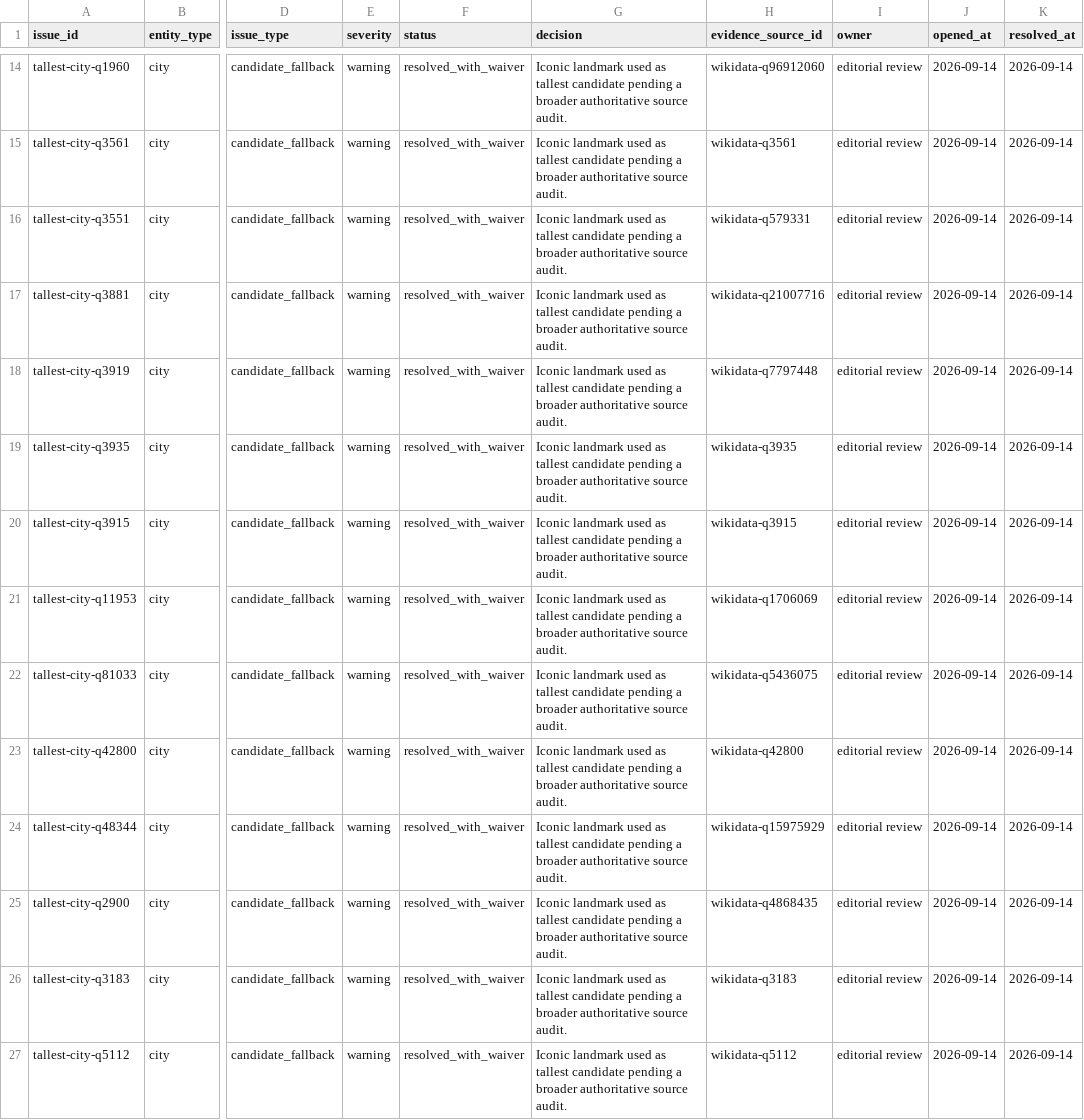
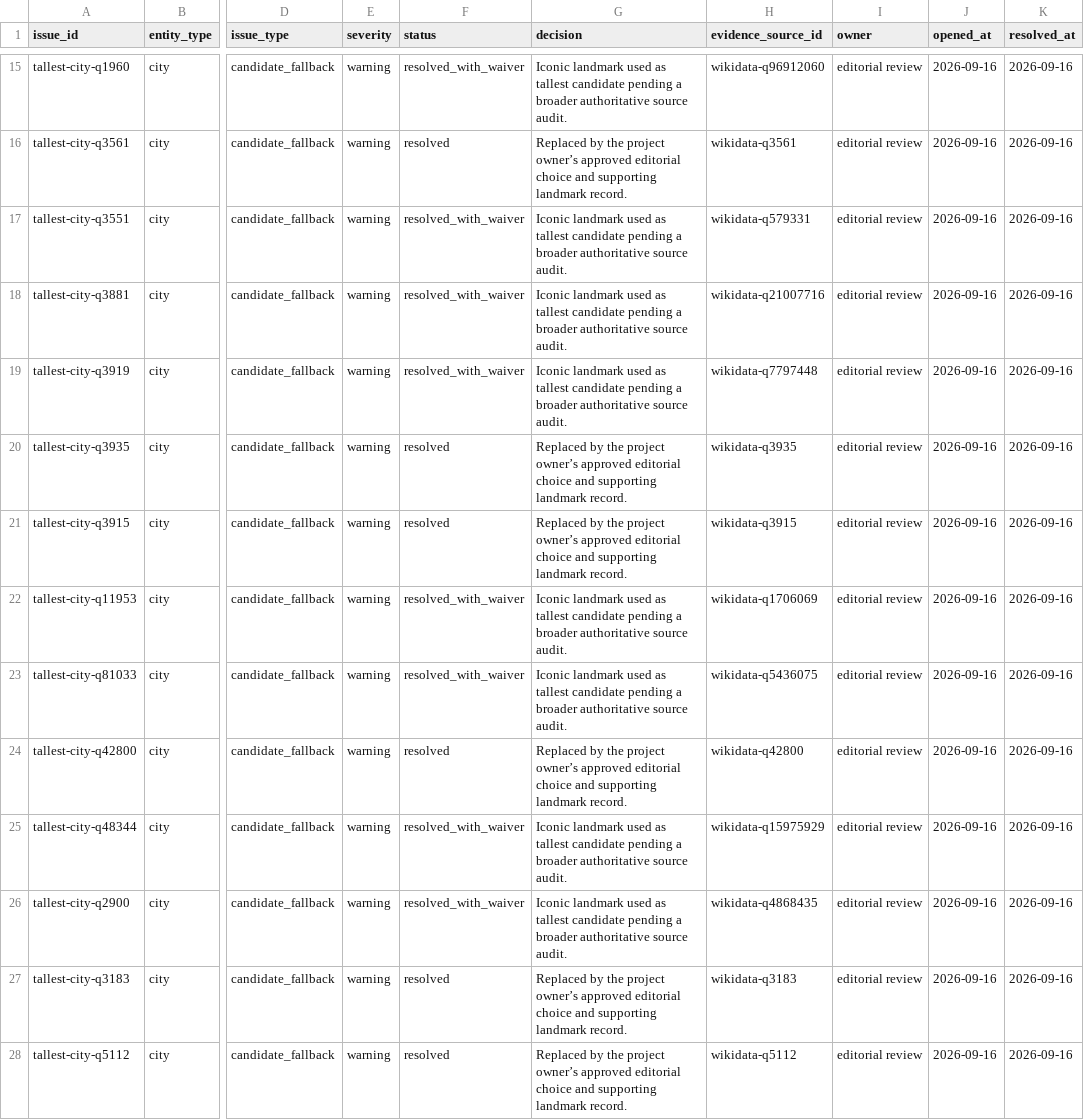
Before and after one commit to danialmazan/airport-to-tower, a CSV file: data/curated/research_log.csv, drawn as a sheet; only a part is shown, gaps mark what is left out; addresses are those after the commit; the diff covers the shown part only; the diff names each change by its address in the sheet, - before the commit and + after, or states it on an @@ line.

```diff
--- a/data/curated/research_log.csv
+++ b/data/curated/research_log.csv
-J15:J28 (opened_at): 2026-09-14
+J15:J28 (opened_at): 2026-09-16
-K15:K28 (resolved_at): 2026-09-14
+K15:K28 (resolved_at): 2026-09-16
-F16 (status): resolved_with_waiver
+F16 (status): resolved
-G16 (decision): Iconic landmark used as tallest candidate pending a broader authoritative source audit.
+G16 (decision): Replaced by the project owner’s approved editorial choice and supporting landmark record.
-F20:F21 (status): resolved_with_waiver
+F20:F21 (status): resolved
-G20:G21 (decision): Iconic landmark used as tallest candidate pending a broader authoritative source audit.
+G20:G21 (decision): Replaced by the project owner’s approved editorial choice and supporting landmark record.
-F24 (status): resolved_with_waiver
+F24 (status): resolved
-G24 (decision): Iconic landmark used as tallest candidate pending a broader authoritative source audit.
+G24 (decision): Replaced by the project owner’s approved editorial choice and supporting landmark record.
-F27:F28 (status): resolved_with_waiver
+F27:F28 (status): resolved
-G27:G28 (decision): Iconic landmark used as tallest candidate pending a broader authoritative source audit.
+G27:G28 (decision): Replaced by the project owner’s approved editorial choice and supporting landmark record.
```
Also changed, not shown: 8 added rows and 34 edited cells elsewhere in this file, data/curated/cities.csv, 43 other files.
